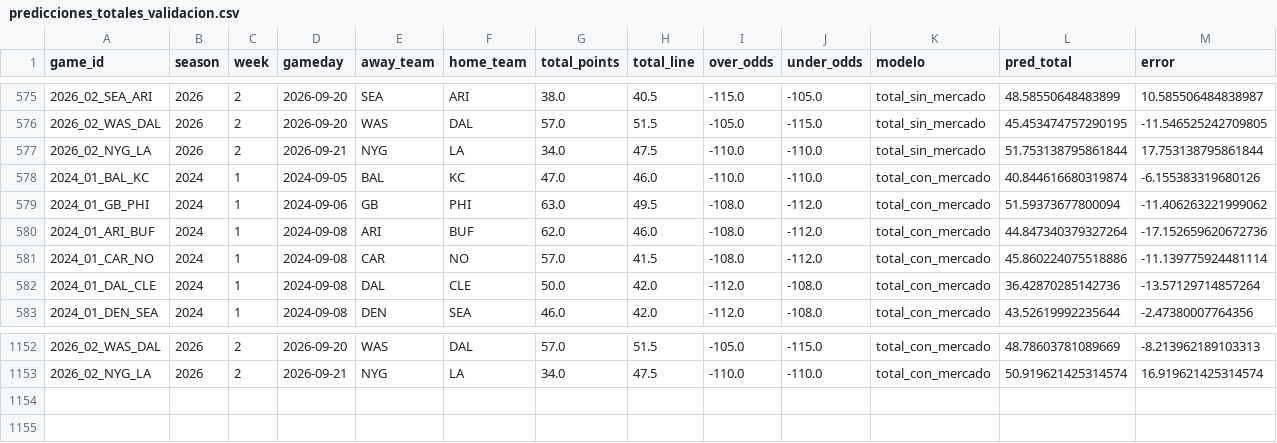
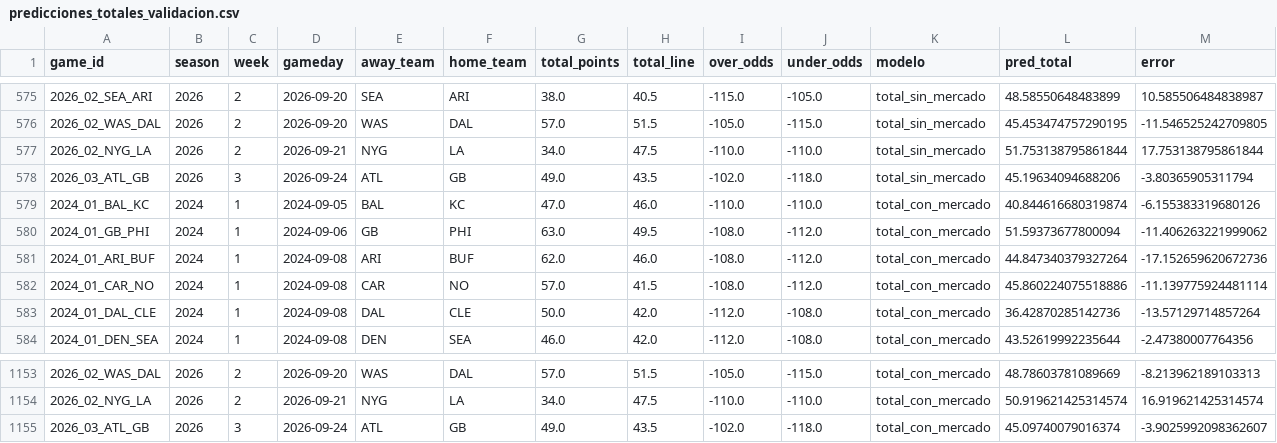
Before and after one commit to RicardoCR72/mlb-ai-predictor, a CSV file: modelos_nfl/predicciones_totales_validacion.csv, drawn as a sheet; only a part is shown, gaps mark what is left out; rows hold the shown columns only; the diff names each change by its address in the sheet, - before the commit and + after, or states it on an @@ line.

```diff
--- a/modelos_nfl/predicciones_totales_validacion.csv
+++ b/modelos_nfl/predicciones_totales_validacion.csv
+row 578: 2026_03_ATL_GB | 2026 | 3 | 2026-09-24 | ATL | GB | 49.0 | 43.5 | -102.0 | -118.0 | total_sin_mercado | 45.19634094688206 | -3.80365905311794
+row 1155: 2026_03_ATL_GB | 2026 | 3 | 2026-09-24 | ATL | GB | 49.0 | 43.5 | -102.0 | -118.0 | total_con_mercado | 45.09740079016374 | -3.9025992098362607
```
Also changed, not shown: data/nfl/predictions/nfl_totales_2026_semana_3.csv, modelos_nfl/predicciones_picks_totales_calibradas.csv, 6 other files.
